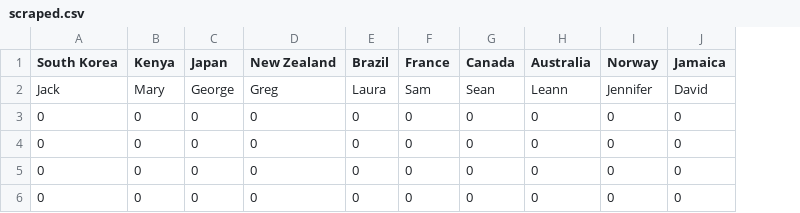
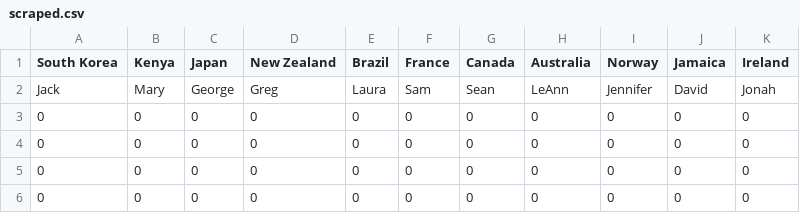
Before and after one commit to ThisIsNotANamepng/blog, a CSV file: scraped.csv, drawn as a sheet; the diff names each change by its address in the sheet, - before the commit and + after, or states it on an @@ line.

```diff
--- a/scraped.csv
+++ b/scraped.csv
+column K (Ireland), rows 2-6: Jonah | 0 | 0 | 0 | 0
-H2 (Australia): Leann
+H2 (Australia): LeAnn
```
Also changed, not shown: 23 other files.
